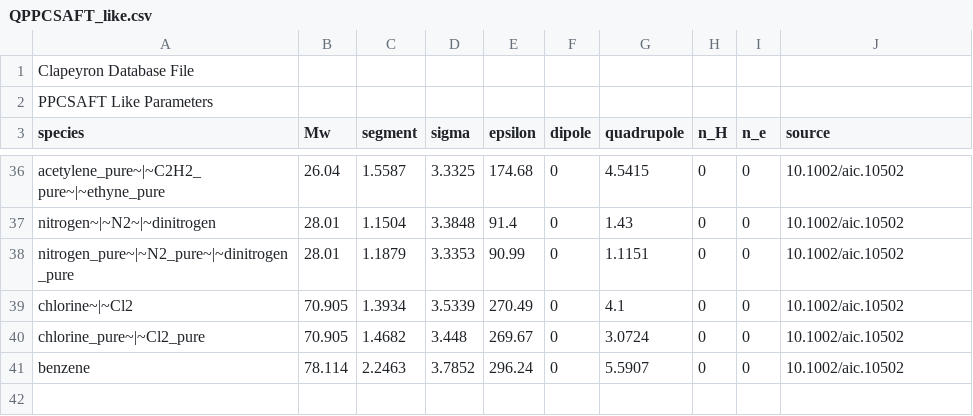
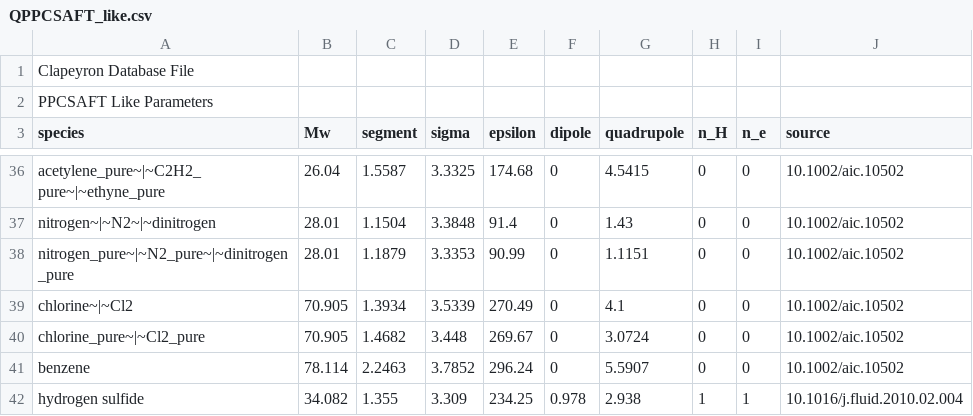
Before and after one commit to ClapeyronThermo/Clapeyron.jl, a CSV file: database/SAFT/PCSAFT/QPPCSAFT/QPPCSAFT_like.csv, drawn as a sheet; only a part is shown, gaps mark what is left out; the diff names each change by its address in the sheet, - before the commit and + after, or states it on an @@ line.

Commit message:
QPPCSAFT + test

```diff
--- a/database/SAFT/PCSAFT/QPPCSAFT/QPPCSAFT_like.csv
+++ b/database/SAFT/PCSAFT/QPPCSAFT/QPPCSAFT_like.csv
+row 42: hydrogen sulfide | 34.082 | 1.355 | 3.309 | 234.25 | 0.978 | 2.938 | 1 | 1 | 10.1016/j.fluid.2010.02.004
```
Also changed, not shown: 6 other files.
